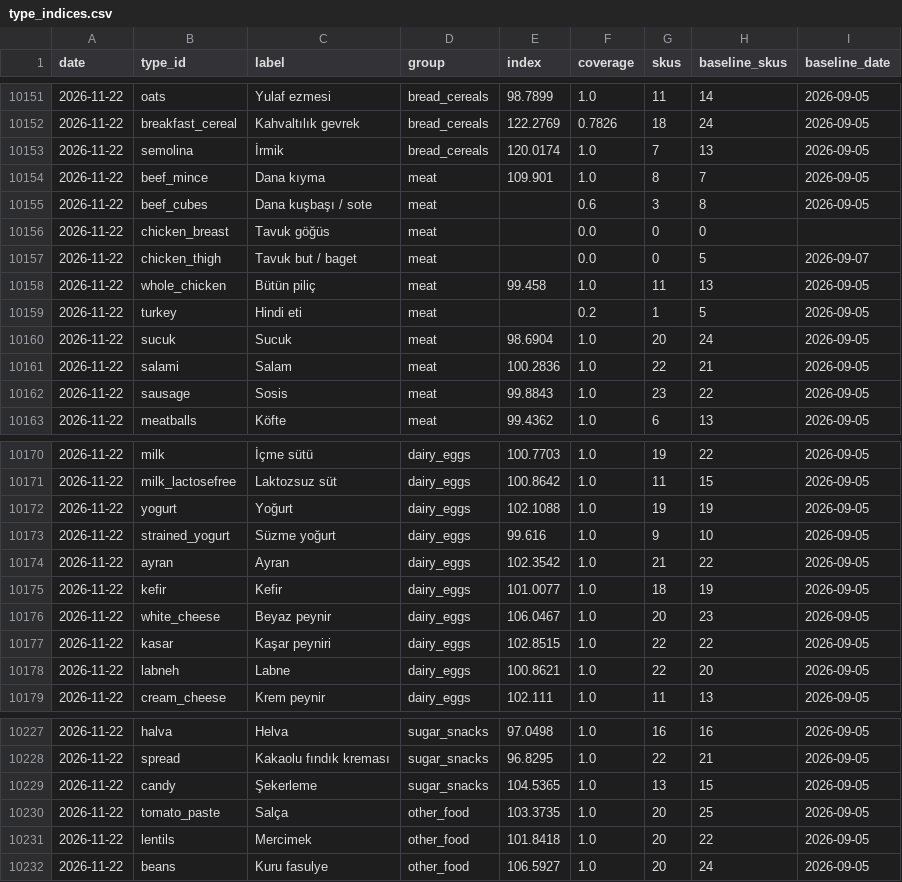
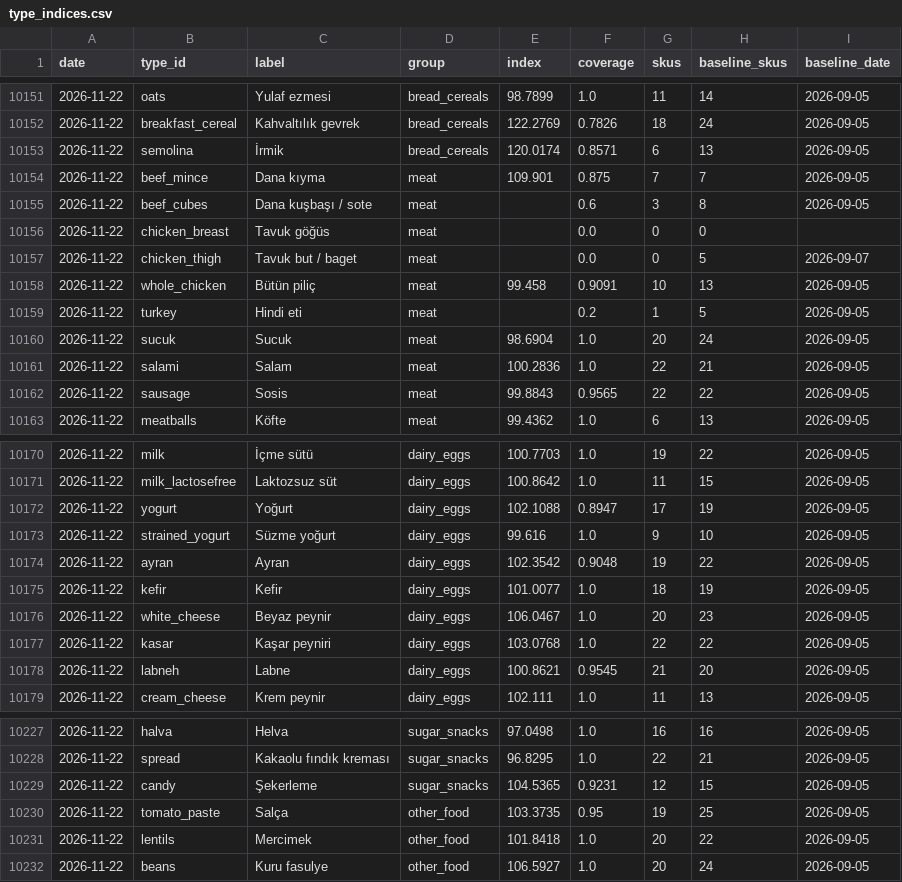
Before and after one commit to onurcan-b/acik-sepet, a CSV file: data/v0.4/type_indices.csv, drawn as a sheet; only a part is shown, gaps mark what is left out; the diff covers the shown part only.

```diff
--- a/data/v0.4/type_indices.csv
+++ b/data/v0.4/type_indices.csv
@@ -10152,4 +10152,4 @@ date,type_id,label,group,index,coverage,skus,baseline_skus,baseline_date
 2026-11-22,breakfast_cereal,Kahvaltılık gevrek,bread_cereals,122.2769,0.7826,18,24,2026-09-05
-2026-11-22,semolina,İrmik,bread_cereals,120.0174,1.0,7,13,2026-09-05
-2026-11-22,beef_mince,Dana kıyma,meat,109.901,1.0,8,7,2026-09-05
+2026-11-22,semolina,İrmik,bread_cereals,120.0174,0.8571,6,13,2026-09-05
+2026-11-22,beef_mince,Dana kıyma,meat,109.901,0.875,7,7,2026-09-05
 2026-11-22,beef_cubes,Dana kuşbaşı / sote,meat,,0.6,3,8,2026-09-05
@@ -10157,3 +10157,3 @@ date,type_id,label,group,index,coverage,skus,baseline_skus,baseline_date
 2026-11-22,chicken_thigh,Tavuk but / baget,meat,,0.0,0,5,2026-09-07
-2026-11-22,whole_chicken,Bütün piliç,meat,99.458,1.0,11,13,2026-09-05
+2026-11-22,whole_chicken,Bütün piliç,meat,99.458,0.9091,10,13,2026-09-05
 2026-11-22,turkey,Hindi eti,meat,,0.2,1,5,2026-09-05
@@ -10161,3 +10161,3 @@ date,type_id,label,group,index,coverage,skus,baseline_skus,baseline_date
 2026-11-22,salami,Salam,meat,100.2836,1.0,22,21,2026-09-05
-2026-11-22,sausage,Sosis,meat,99.8843,1.0,23,22,2026-09-05
+2026-11-22,sausage,Sosis,meat,99.8843,0.9565,22,22,2026-09-05
 2026-11-22,meatballs,Köfte,meat,99.4362,1.0,6,13,2026-09-05
@@ -10171,9 +10171,9 @@ date,type_id,label,group,index,coverage,skus,baseline_skus,baseline_date
 2026-11-22,milk_lactosefree,Laktozsuz süt,dairy_eggs,100.8642,1.0,11,15,2026-09-05
-2026-11-22,yogurt,Yoğurt,dairy_eggs,102.1088,1.0,19,19,2026-09-05
+2026-11-22,yogurt,Yoğurt,dairy_eggs,102.1088,0.8947,17,19,2026-09-05
 2026-11-22,strained_yogurt,Süzme yoğurt,dairy_eggs,99.616,1.0,9,10,2026-09-05
-2026-11-22,ayran,Ayran,dairy_eggs,102.3542,1.0,21,22,2026-09-05
+2026-11-22,ayran,Ayran,dairy_eggs,102.3542,0.9048,19,22,2026-09-05
 2026-11-22,kefir,Kefir,dairy_eggs,101.0077,1.0,18,19,2026-09-05
 2026-11-22,white_cheese,Beyaz peynir,dairy_eggs,106.0467,1.0,20,23,2026-09-05
-2026-11-22,kasar,Kaşar peyniri,dairy_eggs,102.8515,1.0,22,22,2026-09-05
-2026-11-22,labneh,Labne,dairy_eggs,100.8621,1.0,22,20,2026-09-05
+2026-11-22,kasar,Kaşar peyniri,dairy_eggs,103.0768,1.0,22,22,2026-09-05
+2026-11-22,labneh,Labne,dairy_eggs,100.8621,0.9545,21,20,2026-09-05
 2026-11-22,cream_cheese,Krem peynir,dairy_eggs,102.111,1.0,11,13,2026-09-05
@@ -10228,4 +10228,4 @@ date,type_id,label,group,index,coverage,skus,baseline_skus,baseline_date
 2026-11-22,spread,Kakaolu fındık kreması,sugar_snacks,96.8295,1.0,22,21,2026-09-05
-2026-11-22,candy,Şekerleme,sugar_snacks,104.5365,1.0,13,15,2026-09-05
-2026-11-22,tomato_paste,Salça,other_food,103.3735,1.0,20,25,2026-09-05
+2026-11-22,candy,Şekerleme,sugar_snacks,104.5365,0.9231,12,15,2026-09-05
+2026-11-22,tomato_paste,Salça,other_food,103.3735,0.95,19,25,2026-09-05
 2026-11-22,lentils,Mercimek,other_food,101.8418,1.0,20,22,2026-09-05
```
Also changed, not shown: 15 edited cells elsewhere in this file, data/v0.4/category_indices.csv, data/v0.4/index.csv, 19 other files.
